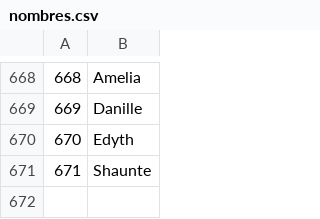
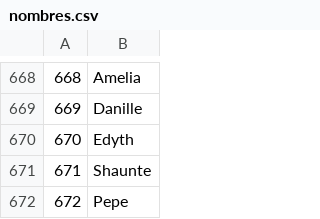
Before and after one commit to Aitorpm/mahoutProject, a CSV file: src/main/input/nombres.csv, drawn as a sheet; only a part is shown, gaps mark what is left out; the diff names each change by its address in the sheet, - before the commit and + after, or states it on an @@ line.

Commit message:
writeCSV movies-nombres-data

```diff
--- a/src/main/input/nombres.csv
+++ b/src/main/input/nombres.csv
+row 672: 672 | Pepe
```
Also changed, not shown: src/main/input/movies.csv, 2 other files.
